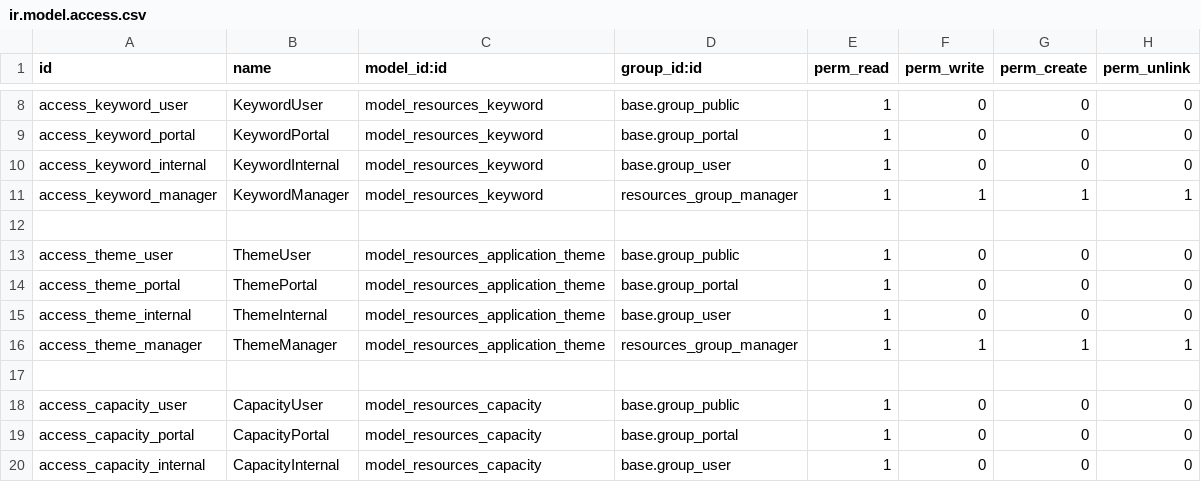
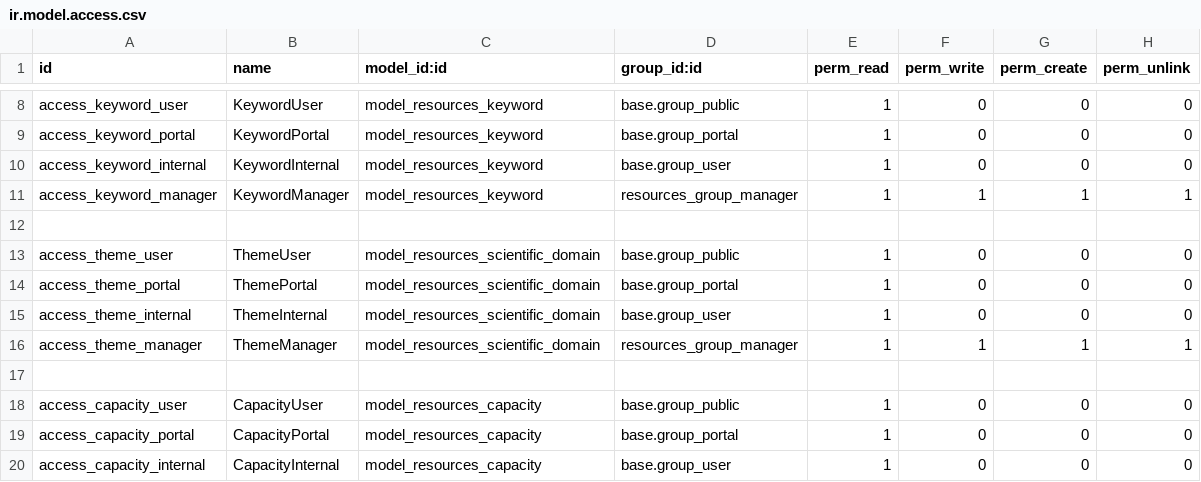
Before and after one commit to albieta/resources, a CSV file: resources_app/security/ir.model.access.csv, drawn as a sheet; only a part is shown, gaps mark what is left out.

Commit message:
resources

```diff
--- a/resources_app/security/ir.model.access.csv
+++ b/resources_app/security/ir.model.access.csv
@@ -12,6 +12,6 @@ access_keyword_manager,KeywordManager,model_resources_keyword,resources_group_ma
 
-access_theme_user,ThemeUser,model_resources_application_theme,base.group_public,1,0,0,0
-access_theme_portal,ThemePortal,model_resources_application_theme,base.group_portal,1,0,0,0
-access_theme_internal,ThemeInternal,model_resources_application_theme,base.group_user,1,0,0,0
-access_theme_manager,ThemeManager,model_resources_application_theme,resources_group_manager,1,1,1,1
+access_theme_user,ThemeUser,model_resources_scientific_domain,base.group_public,1,0,0,0
+access_theme_portal,ThemePortal,model_resources_scientific_domain,base.group_portal,1,0,0,0
+access_theme_internal,ThemeInternal,model_resources_scientific_domain,base.group_user,1,0,0,0
+access_theme_manager,ThemeManager,model_resources_scientific_domain,resources_group_manager,1,1,1,1
 
```
Also changed, not shown: 13 other files.
